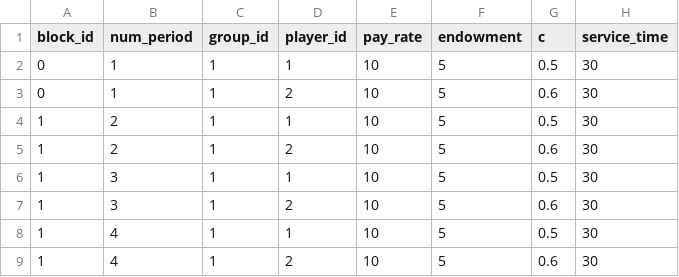
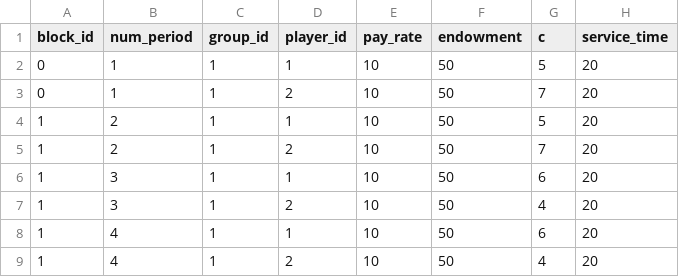
Before and after one commit to elip12/Lines_Queueing, a CSV file: configs/config_player_test2.csv, drawn as a sheet.

Commit message:
update 2-player test config

```diff
--- a/configs/config_player_test2.csv
+++ b/configs/config_player_test2.csv
@@ -1,9 +1,9 @@
 block_id,num_period,group_id,player_id,pay_rate,endowment,c,service_time
-0,1,1,1,10,5,0.5,30
-0,1,1,2,10,5,0.6,30
-1,2,1,1,10,5,0.5,30
-1,2,1,2,10,5,0.6,30
-1,3,1,1,10,5,0.5,30
-1,3,1,2,10,5,0.6,30
-1,4,1,1,10,5,0.5,30
-1,4,1,2,10,5,0.6,30
+0,1,1,1,10,50,5,20
+0,1,1,2,10,50,7,20
+1,2,1,1,10,50,5,20
+1,2,1,2,10,50,7,20
+1,3,1,1,10,50,6,20
+1,3,1,2,10,50,4,20
+1,4,1,1,10,50,6,20
+1,4,1,2,10,50,4,20
```
Also changed, not shown: configs/config_group_test2.csv.
